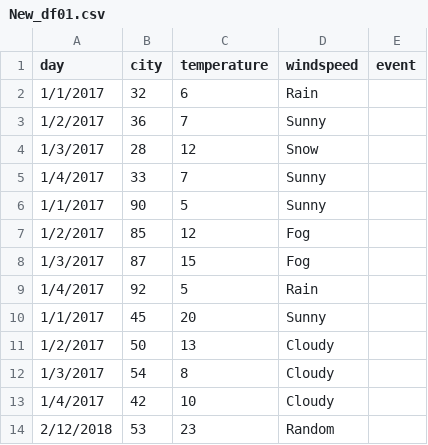
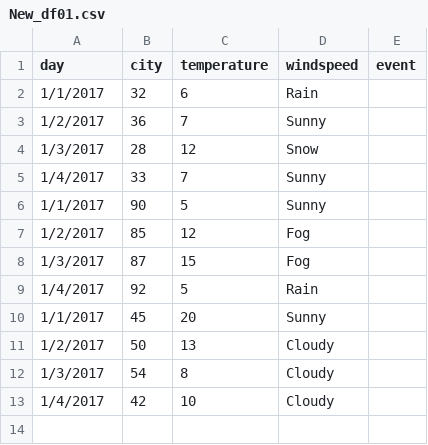
Before and after one commit to IN008090/Python_Library, a CSV file: Library_Concept/New_df01.csv, drawn as a sheet; the diff names each change by its address in the sheet, - before the commit and + after, or states it on an @@ line.

Commit message:
Update New_df01.csv

```diff
--- a/Library_Concept/New_df01.csv
+++ b/Library_Concept/New_df01.csv
-row 14: 2/12/2018 | 53 | 23 | Random
```
